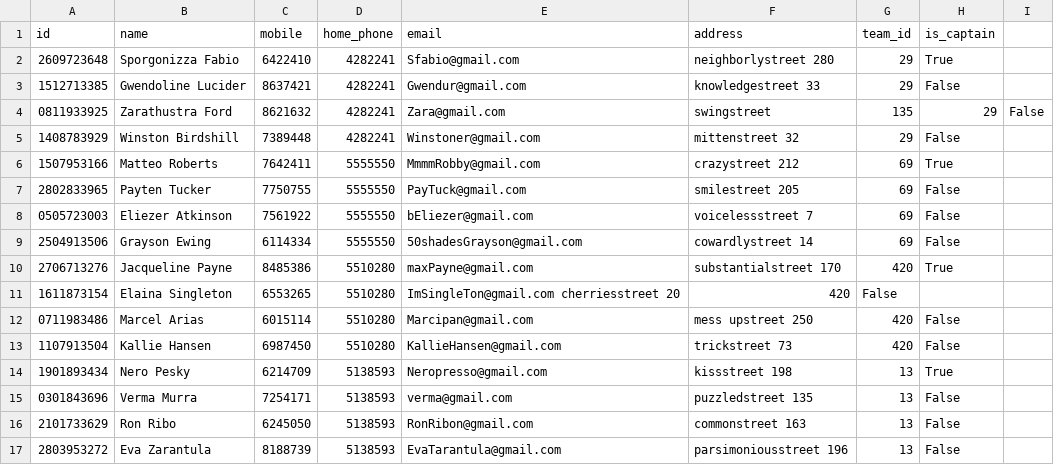
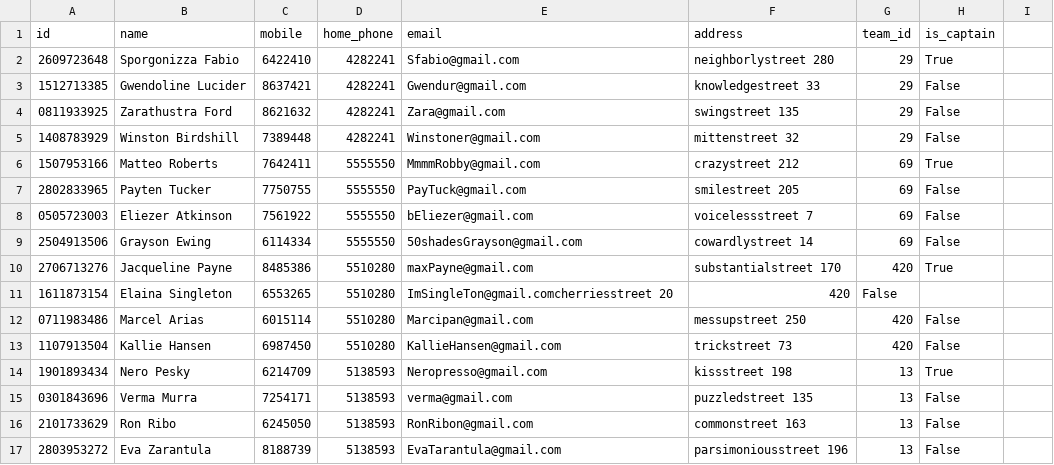
Before and after one commit to rnyaaa/H_41_verklegt_namskeid_1, a CSV file: RU Basement Open/models/players.csv, drawn as a sheet; the diff names each change by its address in the sheet, - before the commit and + after, or states it on an @@ line.

```diff
--- a/RU Basement Open/models/players.csv
+++ b/RU Basement Open/models/players.csv
-F4 (address): swingstreet
+F4 (address): swingstreet 135
-G4 (team_id): 135
+G4 (team_id): 29
-H4 (is_captain): 29
+H4 (is_captain): False
-I4: False
+I4: (empty)
-E11 (email): ImSingleTon@gmail.com cherriesstreet 20
+E11 (email): ImSingleTon@gmail.comcherriesstreet 20
-F12 (address): mess upstreet 250
+F12 (address): messupstreet 250
```
Also changed, not shown: RU Basement Open/models/playerscore.csv, RU Basement Open/models/teams.csv.
